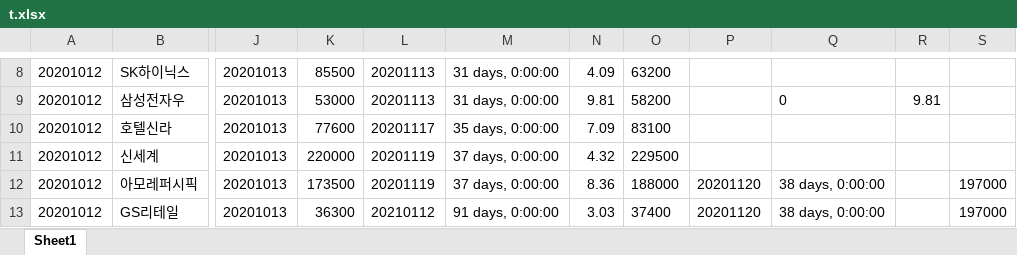
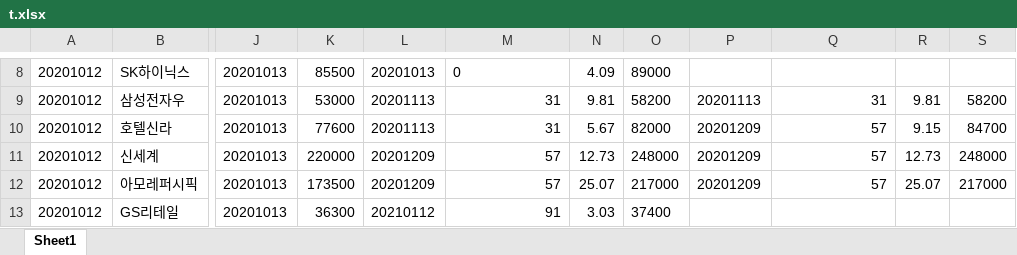
Before and after one commit to gygy2006/stock_alarm_telegram_bot, an Excel workbook: 기록용/t.xlsx, sheet Sheet1, drawn as a sheet; only a part is shown, gaps mark what is left out; values as stored, in another font and other column widths than the file's, no borders; the diff covers the shown part only; the diff names each change by its address in the sheet, - before the commit and + after, or states it on an @@ line.

```diff
--- a/기록용/t.xlsx (sheet Sheet1)
+++ b/기록용/t.xlsx (sheet Sheet1)
-L8: 20201113
+L8: 20201013
-M8: 31 days, 0:00:00
+M8: 0
-O8: 63200
+O8: 89000
-M9: 31 days, 0:00:00
+M9: 31
-P9: (empty)
+P9: 20201113
-Q9: 0
+Q9: 31
-S9: (empty)
+S9: 58200
-L10: 20201117
+L10: 20201113
-M10: 35 days, 0:00:00
+M10: 31
-N10: 7.09
+N10: 5.67
-O10: 83100
+O10: 82000
-P10:P11: (empty)
+P10:P11: 20201209
-Q10:Q11: (empty)
+Q10:Q11: 57
-R10: (empty)
+R10: 9.15
-S10: (empty)
+S10: 84700
-L11:L12: 20201119
+L11:L12: 20201209
-M11:M12: 37 days, 0:00:00
+M11:M12: 57
-N11: 4.32
+N11: 12.73
-O11: 229500
+O11: 248000
-R11: (empty)
+R11: 12.73
-S11: (empty)
+S11: 248000
-N12: 8.36
+N12: 25.07
-O12: 188000
+O12: 217000
-P12: 20201120
+P12: 20201209
-Q12: 38 days, 0:00:00
+Q12: 57
-R12: (empty)
+R12: 25.07
-S12: 197000
+S12: 217000
-M13: 91 days, 0:00:00
+M13: 91
-P13: 20201120
+P13: (empty)
-Q13: 38 days, 0:00:00
+Q13: (empty)
-S13: 197000
+S13: (empty)
```
Also changed, not shown: 47 edited cells elsewhere in this sheet, 6 other files.
